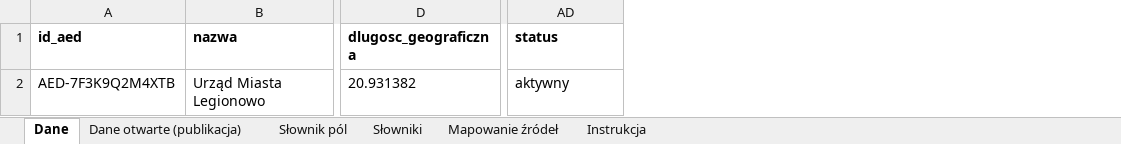
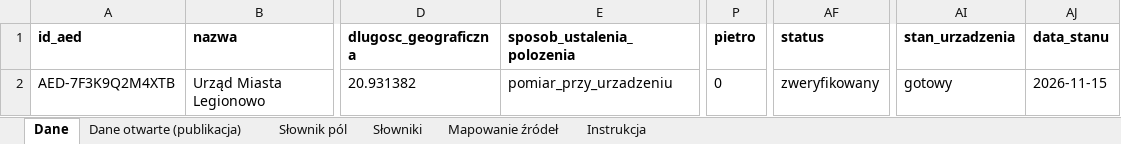
Before and after one commit to fidok15/AED, an Excel workbook: wzorzec/wzorzec-aed.xlsx, sheet Dane, drawn as a sheet; only a part is shown, gaps mark what is left out; values as stored, in another font and other column widths than the file's, no borders; addresses are those after the commit; the diff names each change by its address in the sheet, - before the commit and + after, or states it on an @@ line.

Commit message:
feat: data standard 0.3.0 - device condition separate from data status, floor, position method, month-precision dates
- stan_urzadzenia and data_stanu: a manager's problem report marks the device temporarily unavailable
  without demoting verified data; 'available now' and nearest lists skip unavailable devices
- pietro and sposob_ustalenia_polozenia (set by the system: phone measurement, map pick, address geocoding, import)
- expiry and production dates accept RRRR-MM; one valid_until() rule for validator, reminders and API
- public fields declared in the schema; published completeness counts public fields only
- status value 'aktywny' renamed to 'zweryfikowany', accepted on input as a schema alias; database migrated at start
- warnings: 6-digit TERC, unreadable opening hours on a verified record, custodian name that looks like a person
- additive: every 0.2.0 file stays valid (tests/test_schemat_030.py)

```diff
--- a/wzorzec/wzorzec-aed.xlsx (sheet Dane)
+++ b/wzorzec/wzorzec-aed.xlsx (sheet Dane)
+column E (sposob_ustalenia_polozenia), row 2: pomiar_przy_urzadzeniu
+column P (pietro), row 2: 0
+column AI (stan_urzadzenia), row 2: gotowy
+column AJ (data_stanu), row 2: 2026-11-15
-AF2 (status): aktywny
+AF2 (status): zweryfikowany
```
Also changed, not shown: sheet Słownik pól, sheet Słowniki, sheet Dane otwarte (publikacja), sheet Mapowanie źródeł, sheet Instrukcja, 32 other files.
